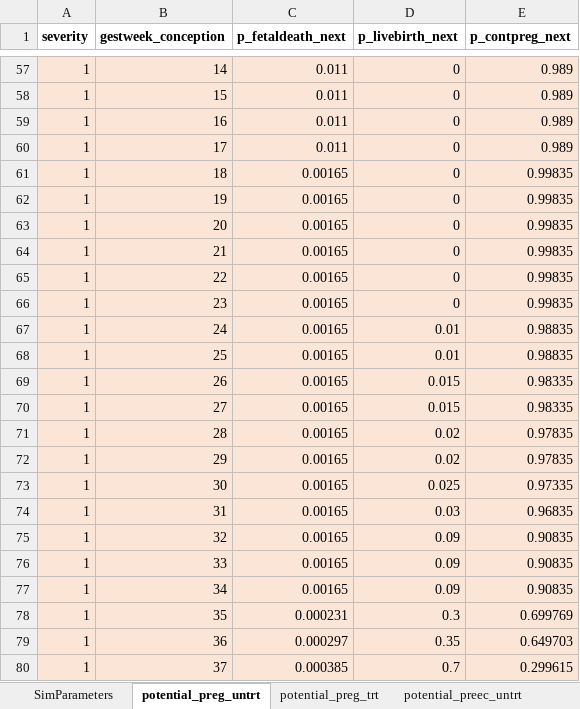
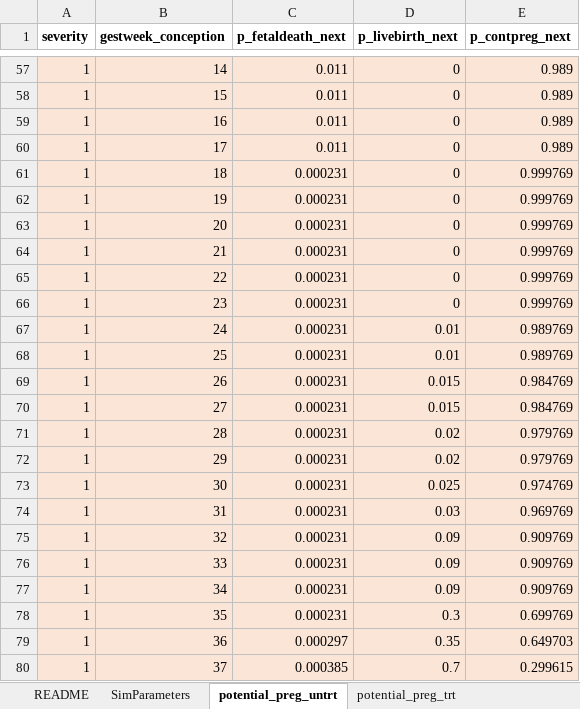
Before and after one commit to chasedlatour/preg_cohort_construction, an Excel workbook: Parameters_Abortion0_8_Preeclampsia0_8.xlsx, sheet potential_preg_untrt, drawn as a sheet; only a part is shown, gaps mark what is left out; values as stored, in another font and other column widths than the file's, no borders; the diff covers the shown part only; the diff names each change by its address in the sheet, - before the commit and + after, or states it on an @@ line.

```diff
--- a/Parameters_Abortion0_8_Preeclampsia0_8.xlsx (sheet potential_preg_untrt)
+++ b/Parameters_Abortion0_8_Preeclampsia0_8.xlsx (sheet potential_preg_untrt)
+sheet tab: README
-C61:C77 (p_fetaldeath_next): 0.00165
+C61:C77 (p_fetaldeath_next): 0.000231
-E61:E66 (p_contpreg_next): 0.99835
+E61:E66 (p_contpreg_next): 0.999769
-E67:E68 (p_contpreg_next): 0.98835
+E67:E68 (p_contpreg_next): 0.989769
-E69:E70 (p_contpreg_next): 0.98335
+E69:E70 (p_contpreg_next): 0.984769
-E71:E72 (p_contpreg_next): 0.97835
+E71:E72 (p_contpreg_next): 0.979769
-E73 (p_contpreg_next): 0.97335
+E73 (p_contpreg_next): 0.974769
-E74 (p_contpreg_next): 0.96835
+E74 (p_contpreg_next): 0.969769
-E75:E77 (p_contpreg_next): 0.90835
+E75:E77 (p_contpreg_next): 0.909769
```
Also changed, not shown: 82 edited cells and cell formats elsewhere in this sheet, sheet potential_preg_trt, sheet potential_preec_untrt, sheet postpreec_preg, sheet pnc_prob, sheet SimParameters, other sheet tabs, formulas that keep their value, 3 other files.
